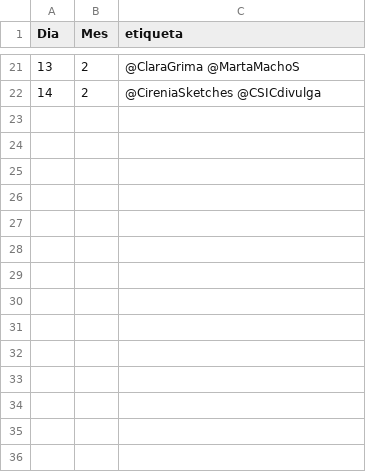
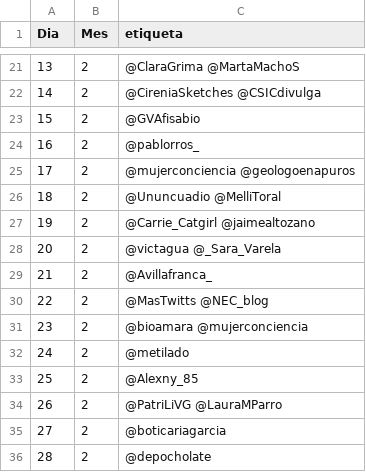
Before and after one commit to calendario-cientifico-escolar/calendario-cientifico-escolar.github.io, a CSV file: static/data/csv/etiqueta.csv, drawn as a sheet; only a part is shown, gaps mark what is left out; the diff names each change by its address in the sheet, - before the commit and + after, or states it on an @@ line.

Commit message:
Add files via upload

```diff
--- a/static/data/csv/etiqueta.csv
+++ b/static/data/csv/etiqueta.csv
+row 23: 15 | 2 | @GVAfisabio
+row 24: 16 | 2 | @pablorros_
+row 25: 17 | 2 | @mujerconciencia @geologoenapuros
+row 26: 18 | 2 | @Ununcuadio @MelliToral
+row 27: 19 | 2 | @Carrie_Catgirl @jaimealtozano
+row 28: 20 | 2 | @victagua @_Sara_Varela
+row 29: 21 | 2 | @Avillafranca_
+row 30: 22 | 2 | @MasTwitts @NEC_blog
+row 31: 23 | 2 | @bioamara @mujerconciencia
+row 32: 24 | 2 | @metilado
+row 33: 25 | 2 | @Alexny_85
+row 34: 26 | 2 | @PatriLiVG @LauraMParro
+row 35: 27 | 2 | @boticariagarcia
+row 36: 28 | 2 | @depocholate
```
